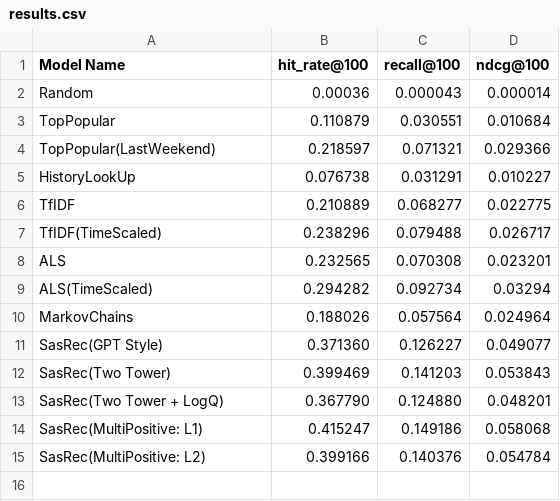
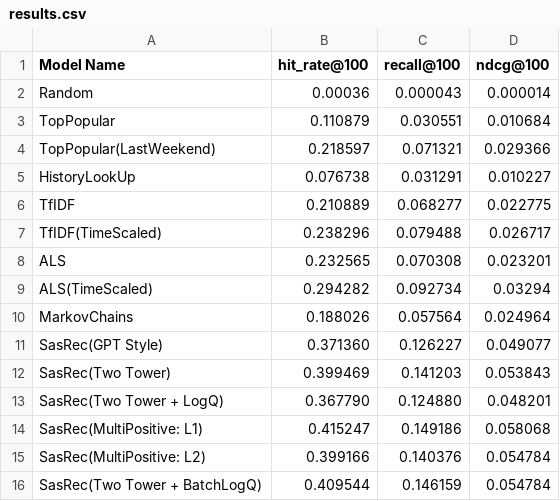
Before and after one commit to Andrey200702/MultiPositiveLogQ, a CSV file: results.csv, drawn as a sheet; the diff names each change by its address in the sheet, - before the commit and + after, or states it on an @@ line.

Commit message:
Update results.csv

```diff
--- a/results.csv
+++ b/results.csv
+row 16: SasRec(Two Tower + BatchLogQ) | 0.409544 | 0.146159 | 0.054784
```
